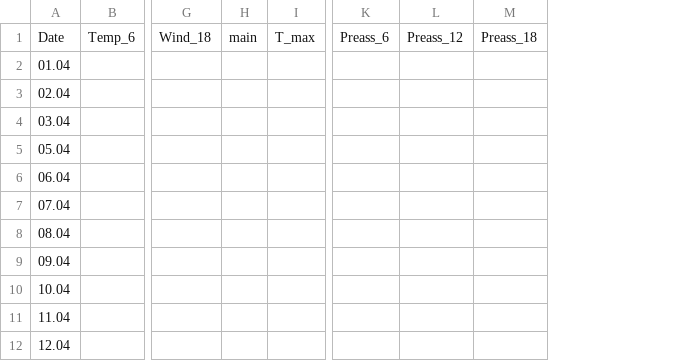
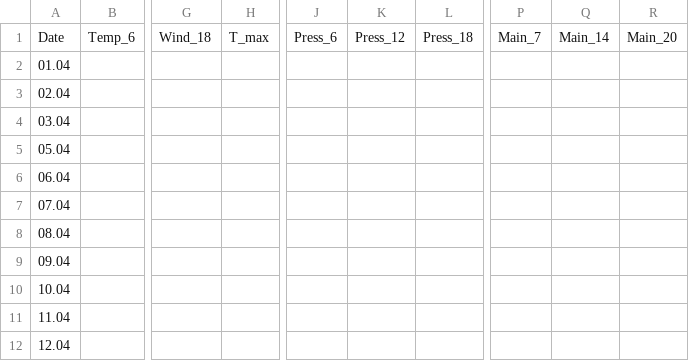
Before and after one commit to SmateS8/weather-collector, a CSV file: data.csv, drawn as a sheet; only a part is shown, gaps mark what is left out; removed rows and columns are numbered as before the commit, all else as after; the diff names each change by its address in the sheet, - before the commit and + after, or states it on an @@ line.

Commit message:
Fixed typo and changed measurement hours in data.csv file

```diff
--- a/data.csv
+++ b/data.csv
-column H, row 1: main
-column K, row 1: Preass_6
-column L, row 1: Preass_12
-column M, row 1: Preass_18
+column J, row 1: Press_6
+column K, row 1: Press_12
+column L, row 1: Press_18
+column P, row 1: Main_7
+column Q, row 1: Main_14
+column R, row 1: Main_20
```
